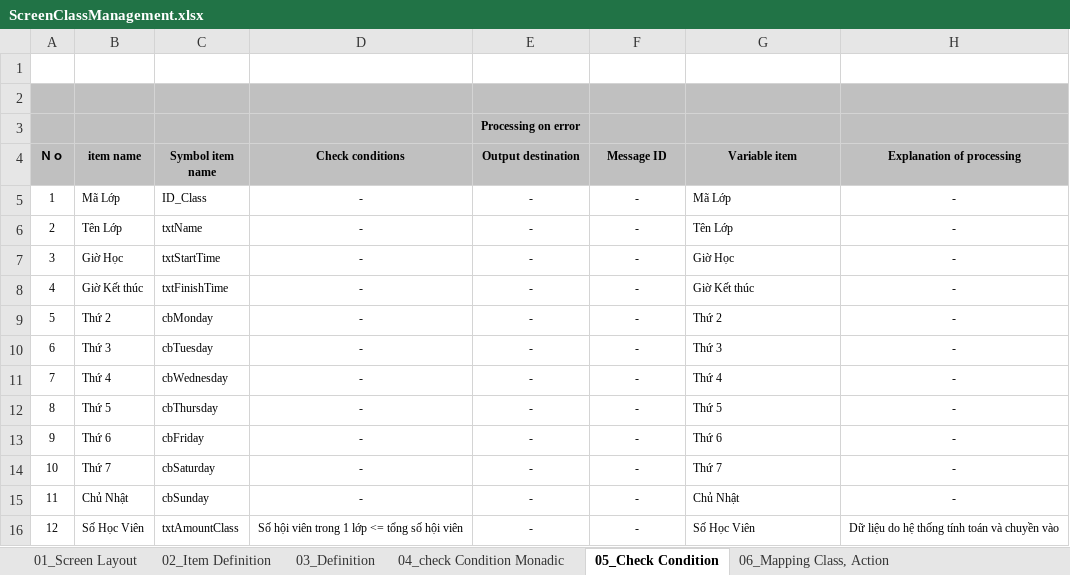
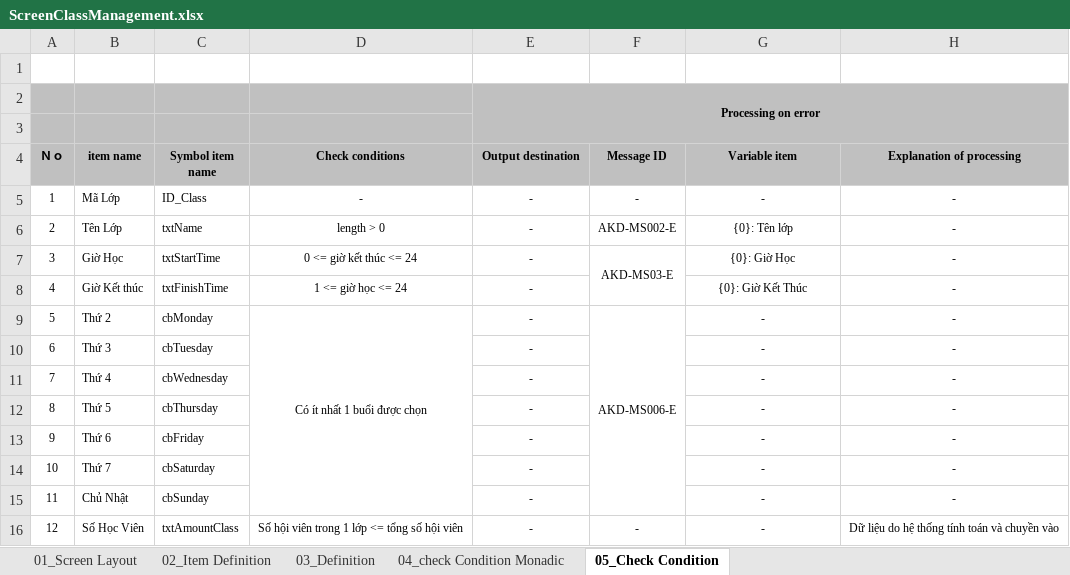
Before and after one commit to 15110079/C-_WF-Intership-, an Excel workbook: design-document/ScreenClassManagement.xlsx, sheet 05_Check Condition, drawn as a sheet; values as stored, in another font and other column widths than the file's, no borders; charts and pictures not drawn; the diff names each change by its address in the sheet, - before the commit and + after, or states it on an @@ line.

```diff
--- a/design-document/ScreenClassManagement.xlsx (sheet 05_Check Condition)
+++ b/design-document/ScreenClassManagement.xlsx (sheet 05_Check Condition)
-sheet tab: 06_Mapping Class, Action
@@ row 3 moved to row 2: Processing on error @@
-G5 (Variable item): Mã Lớp
+G5 (Variable item): -
-G5:G16 alignment: left
+G5:G16 alignment: center
-D6 (Check conditions): -
+D6 (Check conditions): length > 0
-F6 (Message ID): -
+F6 (Message ID): AKD-MS002-E
-G6 (Variable item): Tên Lớp
+G6 (Variable item): {0}: Tên lớp
-D7 (Check conditions): -
+D7 (Check conditions): 0 <= giờ kết thúc <= 24
-F7 (Message ID): -
+F7 (Message ID): AKD-MS03-E
+F7:F8 merged
-G7 (Variable item): Giờ Học
+G7 (Variable item): {0}: Giờ Học
-D8 (Check conditions): -
+D8 (Check conditions): 1 <= giờ học <= 24
-F8 (Message ID): -
+F8 (Message ID): (empty)
-G8 (Variable item): Giờ Kết thúc
+G8 (Variable item): {0}: Giờ Kết Thúc
-D9 (Check conditions): -
+D9 (Check conditions): Có ít nhất 1 buổi được chọn
+D9:D15 merged
-F9 (Message ID): -
+F9 (Message ID): AKD-MS006-E
+F9:F15 merged
-G9 (Variable item): Thứ 2
+G9 (Variable item): -
-D10:D15 (Check conditions): -
+D10:D15 (Check conditions): (empty)
-F10:F15 (Message ID): -
+F10:F15 (Message ID): (empty)
-G10 (Variable item): Thứ 3
+G10 (Variable item): -
-G11 (Variable item): Thứ 4
+G11 (Variable item): -
-G12 (Variable item): Thứ 5
+G12 (Variable item): -
-G13 (Variable item): Thứ 6
+G13 (Variable item): -
-G14 (Variable item): Thứ 7
+G14 (Variable item): -
-G15 (Variable item): Chủ Nhật
+G15 (Variable item): -
-G16 (Variable item): Số Học Viên
+G16 (Variable item): -
```
Also changed, not shown: sheet 03_Definition, sheet 04_check Condition Monadic, sheet 02_Item Definition, charts or pictures, design-document/ScreenFee.xlsx, design-document/ScreenRegisterMember.xlsx, 8 other files.
